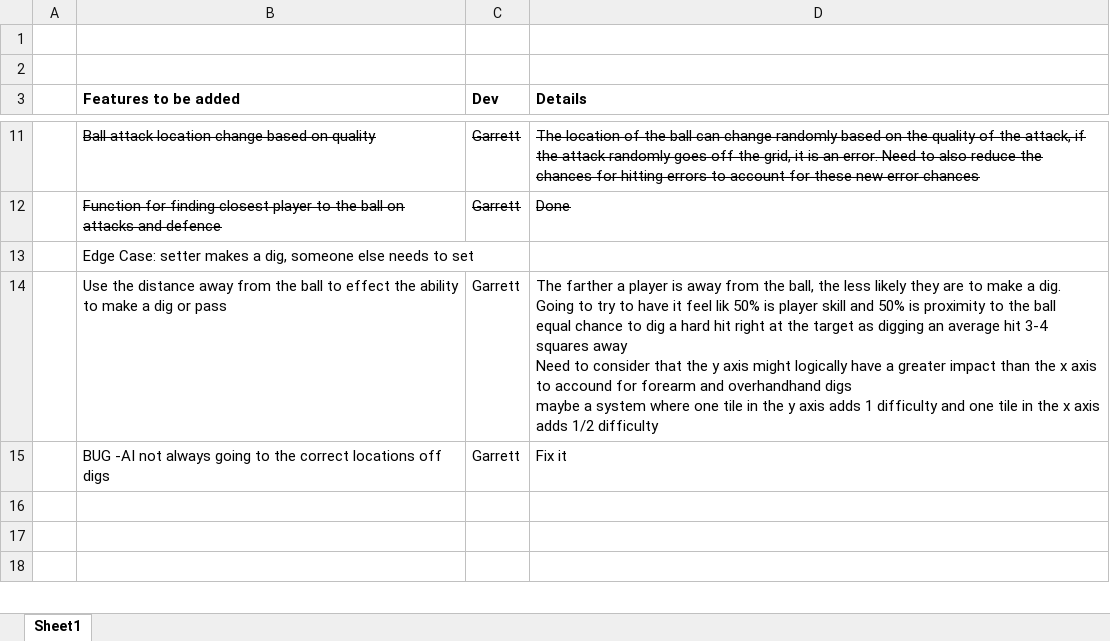
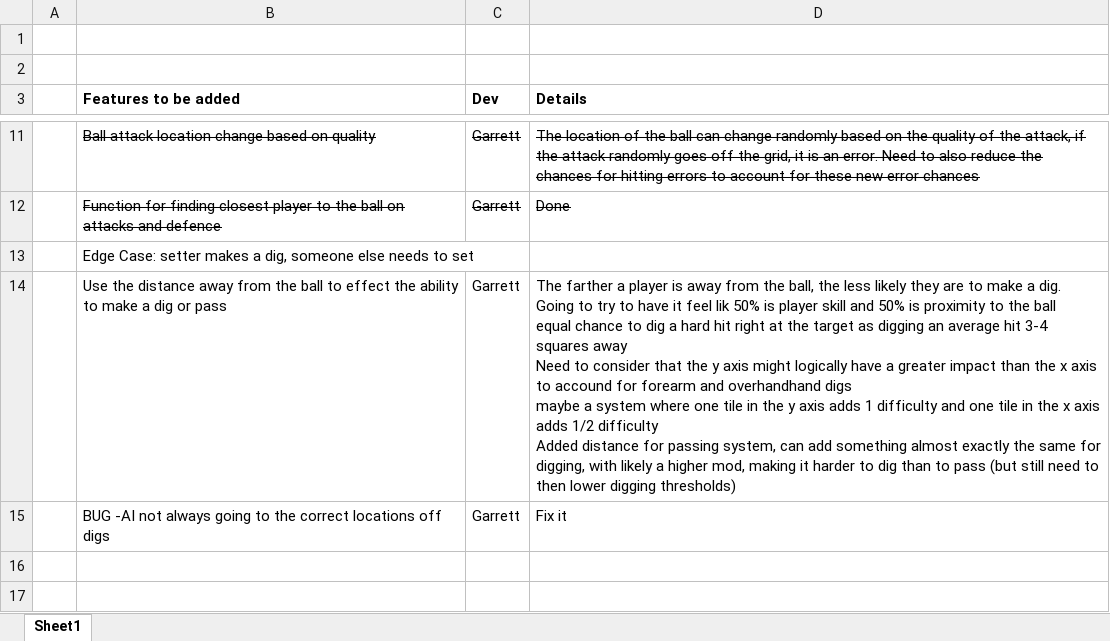
Before and after one commit to TobiasBauerC/NewVBallSim, an Excel workbook: Documentation/Features List.xlsx, sheet Sheet1, drawn as a sheet; only a part is shown, gaps mark what is left out; the shorter side is filled out with more unchanged rows; values as stored, in another font and other column widths than the file's, no borders; ↵ is a line break in a cell; the diff names each change by its address in the sheet, - before the commit and + after, or states it on an @@ line.

Commit message:
Added a modifier to the passing calculation that takes into account how far away the passing player is from the ball

```diff
--- a/Documentation/Features List.xlsx (sheet Sheet1)
+++ b/Documentation/Features List.xlsx (sheet Sheet1)
-D14 (Details): …1/2 difficulty
+D14 (Details): …1/2 difficulty ↵ Added distance for passing system, can add something almost exactly the same for digging, with likely a higher mod, making it harder to dig than to pass (but still need to then lower digging thresholds)
```
Also changed, not shown: 2 other files.
